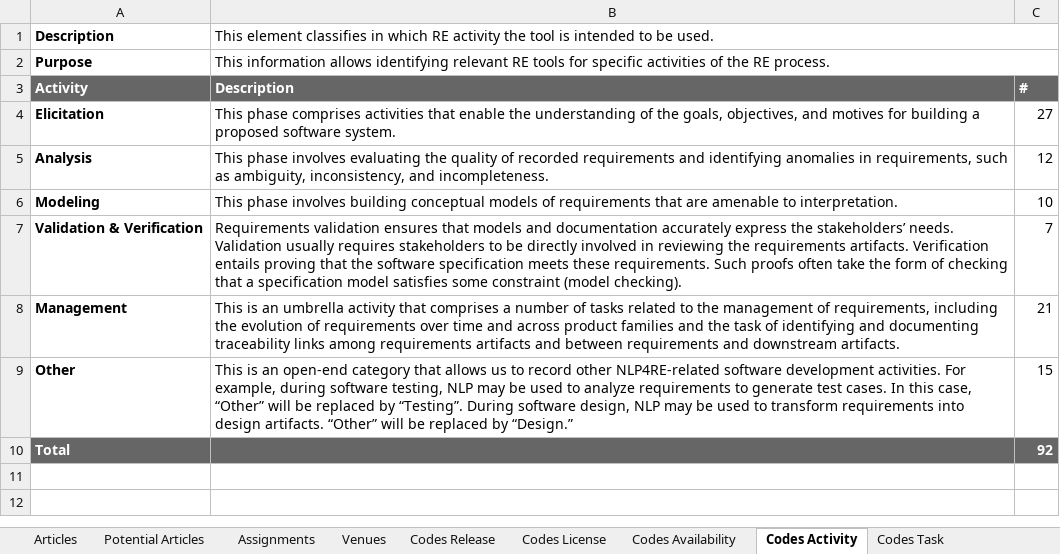
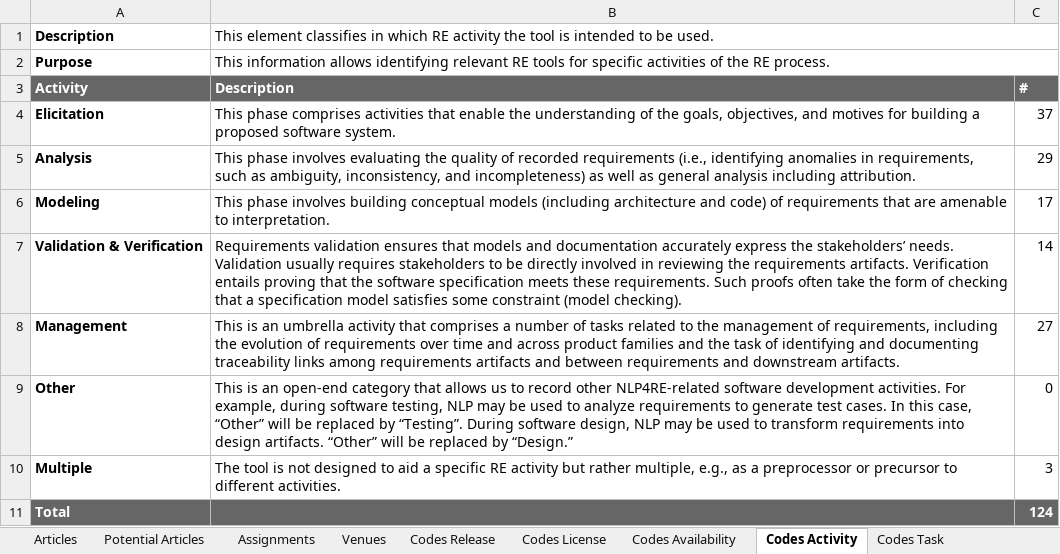
Before and after one commit to JulianFrattini/nlp4re-tools, an Excel workbook: replication/data/nlp4re-tools-data.xlsx, sheet Codes Activity, drawn as a sheet; values as stored, in another font and other column widths than the file's, no borders; charts and pictures and conditional formats not drawn; addresses are those after the commit; the diff names each change by its address in the sheet, - before the commit and + after, or states it on an @@ line.

```diff
--- a/replication/data/nlp4re-tools-data.xlsx (sheet Codes Activity)
+++ b/replication/data/nlp4re-tools-data.xlsx (sheet Codes Activity)
-C4: 27
+C4: 37
-B5: …recorded requirements and identifying anomalies in requirements, such as ambiguity, inconsistency, and incompleteness.
+B5: …recorded requirements (i.e., identifying anomalies in requirements, such as ambiguity, inconsistency, and incompleteness) as well as general analysis including attribution.
-C5: 12
+C5: 29
-B6: …conceptual models of requirements…
+B6: …conceptual models (including architecture and code) of requirements…
-C6: 10
+C6: 17
-C7: 7
+C7: 14
-C8: 21
+C8: 27
-C9: 15
+C9: 0
+row 10: Multiple | The tool is not designed to aid a specific RE activity but rather multiple, e.g., as a preprocessor or precursor to different activities. | 3
-C11: 92
+C11: 124
```
Also changed, not shown: sheet Potential Articles, sheet Codes Task, sheet Codes License, sheet Assignments, sheet Codes Availability, sheet Codes Release, formulas that keep their value.
